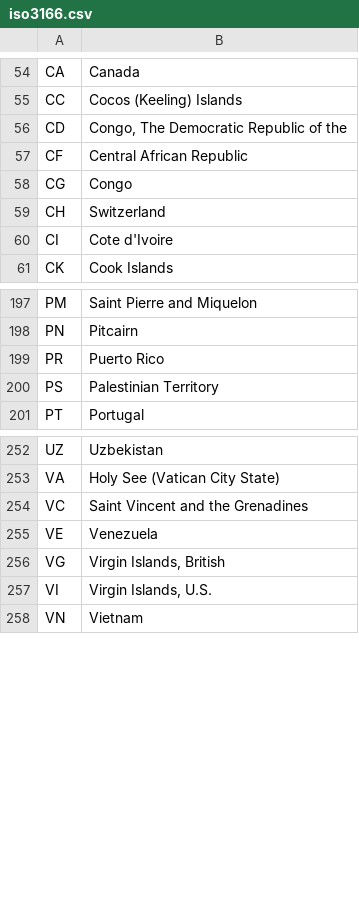
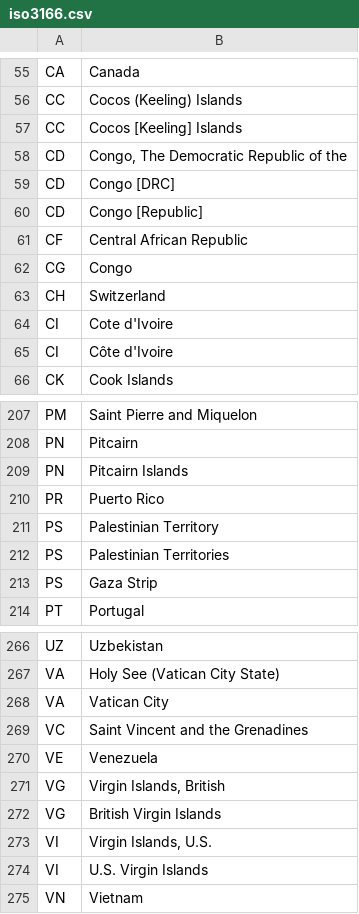
Before and after one commit to s-leroux/geo-amazon, a CSV file: data/iso3166.csv, drawn as a sheet; only a part is shown, gaps mark what is left out; the diff covers the shown part only; the diff names each change by its address in the sheet, - before the commit and + after, or states it on an @@ line.

```diff
--- a/data/iso3166.csv
+++ b/data/iso3166.csv
+row 57: CC | Cocos [Keeling] Islands
+row 59: CD | Congo [DRC]
+row 60: CD | Congo [Republic]
+row 65: CI | Côte d'Ivoire
+row 209: PN | Pitcairn Islands
+row 212: PS | Palestinian Territories
+row 213: PS | Gaza Strip
+row 268: VA | Vatican City
+row 272: VG | British Virgin Islands
+row 274: VI | U.S. Virgin Islands
```
Also changed, not shown: 7 added rows elsewhere in this file, 7 other files.
